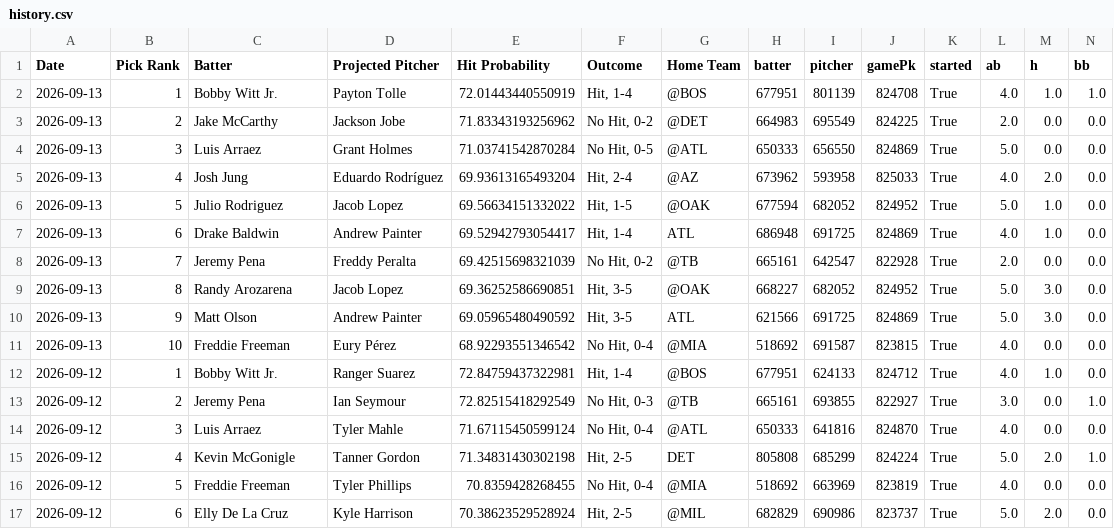
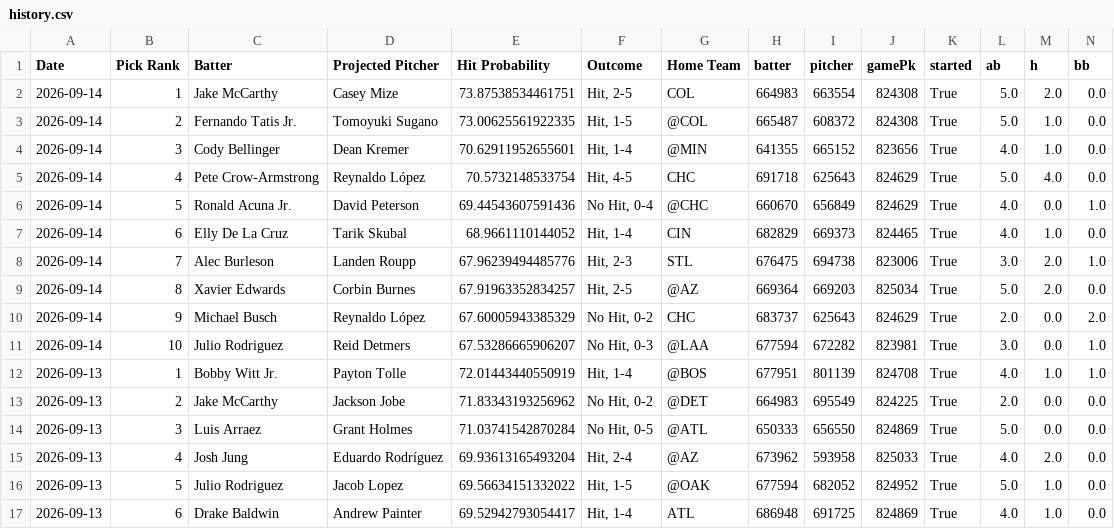
Before and after one commit to TheBreakdownPoint/PickHelper, a CSV file: history.csv, drawn as a sheet; only a part is shown; the shorter side is filled out with more unchanged rows; rows hold the shown columns only; the diff names each change by its address in the sheet, - before the commit and + after, or states it on an @@ line.

Commit message:
Daily history update 2026-09-15 14:00:09

```diff
--- a/history.csv
+++ b/history.csv
+row 2: 2026-09-14 | 1 | Jake McCarthy | Casey Mize | 73.87538534461751 | Hit, 2-5 | COL | 664983 | 663554 | 824308 | True | 5.0 | 2.0 | 0.0
+row 3: 2026-09-14 | 2 | Fernando Tatis Jr. | Tomoyuki Sugano | 73.00625561922335 | Hit, 1-5 | @COL | 665487 | 608372 | 824308 | True | 5.0 | 1.0 | 0.0
+row 4: 2026-09-14 | 3 | Cody Bellinger | Dean Kremer | 70.62911952655601 | Hit, 1-4 | @MIN | 641355 | 665152 | 823656 | True | 4.0 | 1.0 | 0.0
+row 5: 2026-09-14 | 4 | Pete Crow-Armstrong | Reynaldo López | 70.5732148533754 | Hit, 4-5 | CHC | 691718 | 625643 | 824629 | True | 5.0 | 4.0 | 0.0
+row 6: 2026-09-14 | 5 | Ronald Acuna Jr. | David Peterson | 69.44543607591436 | No Hit, 0-4 | @CHC | 660670 | 656849 | 824629 | True | 4.0 | 0.0 | 1.0
+row 7: 2026-09-14 | 6 | Elly De La Cruz | Tarik Skubal | 68.9661110144052 | Hit, 1-4 | CIN | 682829 | 669373 | 824465 | True | 4.0 | 1.0 | 0.0
+row 8: 2026-09-14 | 7 | Alec Burleson | Landen Roupp | 67.96239494485776 | Hit, 2-3 | STL | 676475 | 694738 | 823006 | True | 3.0 | 2.0 | 1.0
+row 9: 2026-09-14 | 8 | Xavier Edwards | Corbin Burnes | 67.91963352834257 | Hit, 2-5 | @AZ | 669364 | 669203 | 825034 | True | 5.0 | 2.0 | 0.0
+row 10: 2026-09-14 | 9 | Michael Busch | Reynaldo López | 67.60005943385329 | No Hit, 0-2 | CHC | 683737 | 625643 | 824629 | True | 2.0 | 0.0 | 2.0
+row 11: 2026-09-14 | 10 | Julio Rodriguez | Reid Detmers | 67.53286665906207 | No Hit, 0-3 | @LAA | 677594 | 672282 | 823981 | True | 3.0 | 0.0 | 1.0
```
